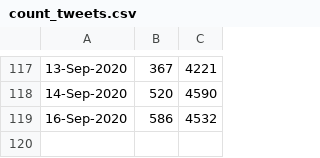
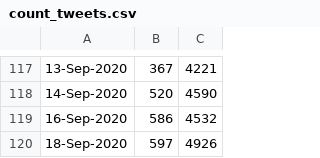
Before and after one commit to ananyboss/R-Community-Explorer, a CSV file: count_tweets.csv, drawn as a sheet; only a part is shown, gaps mark what is left out.

Commit message:
Added data for today

```diff
--- a/count_tweets.csv
+++ b/count_tweets.csv
@@ -119 +119,2 @@
 16-Sep-2020,586,4532
+18-Sep-2020,597,4926
```
Also changed, not shown: 1 other file.
